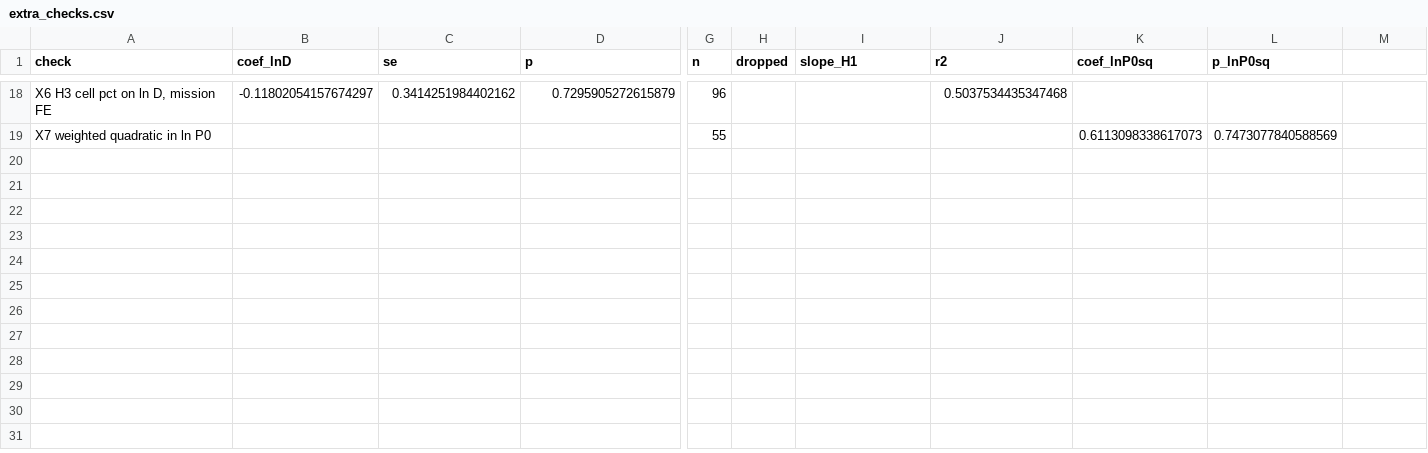
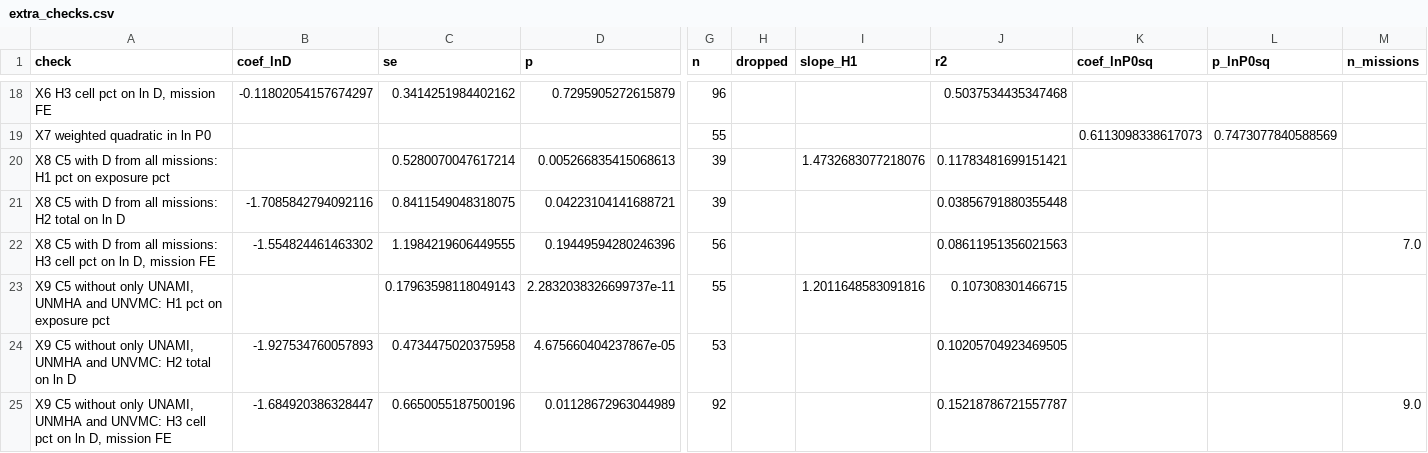
Before and after one commit to Affnann/un-peacekeeping-cut, a CSV file: tables/extra_checks.csv, drawn as a sheet; only a part is shown, gaps mark what is left out; rows hold the shown columns only; the diff names each change by its address in the sheet, - before the commit and + after, or states it on an @@ line.

```diff
--- a/tables/extra_checks.csv
+++ b/tables/extra_checks.csv
-M1: (empty)
+M1: n_missions
+row 20: X8 C5 with D from all missions: H1 pct on exposure pct |  | 0.5280070047617214 | 0.005266835415068613 | 39 |  | 1.4732683077218076 | 0.11783481699151421
+row 21: X8 C5 with D from all missions: H2 total on ln D | -1.7085842794092116 | 0.8411549048318075 | 0.04223104141688721 | 39 |  |  | 0.03856791880355448
+row 22: X8 C5 with D from all missions: H3 cell pct on ln D, mission FE | -1.554824461463302 | 1.1984219606449555 | 0.19449594280246396 | 56 |  |  | 0.08611951356021563 |  |  | 7.0
+row 23: X9 C5 without only UNAMI, UNMHA and UNVMC: H1 pct on exposure pct |  | 0.17963598118049143 | 2.2832038326699737e-11 | 55 |  | 1.2011648583091816 | 0.107308301466715
+row 24: X9 C5 without only UNAMI, UNMHA and UNVMC: H2 total on ln D | -1.927534760057893 | 0.4734475020375958 | 4.675660404237867e-05 | 53 |  |  | 0.10205704923469505
+row 25: X9 C5 without only UNAMI, UNMHA and UNVMC: H3 cell pct on ln D, mission FE | -1.684920386328447 | 0.6650055187500196 | 0.01128672963044989 | 92 |  |  | 0.15218786721557787 |  |  | 9.0
```
Also changed, not shown: tables/regressions.csv, 1 other file.
